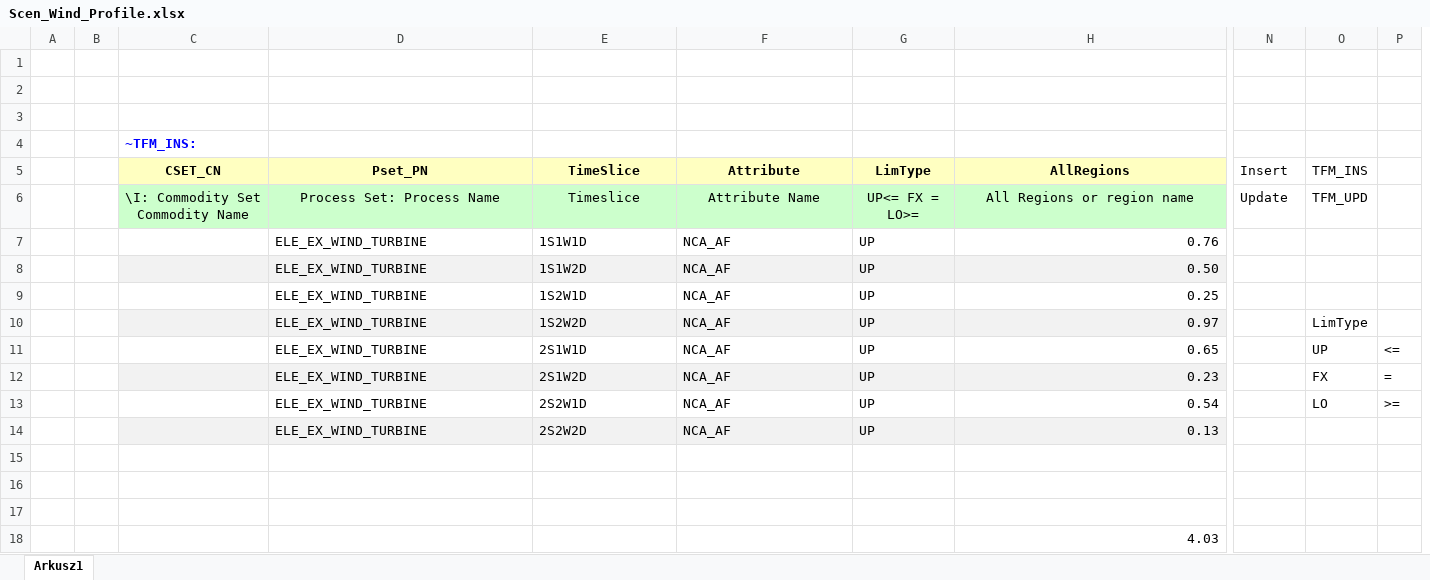
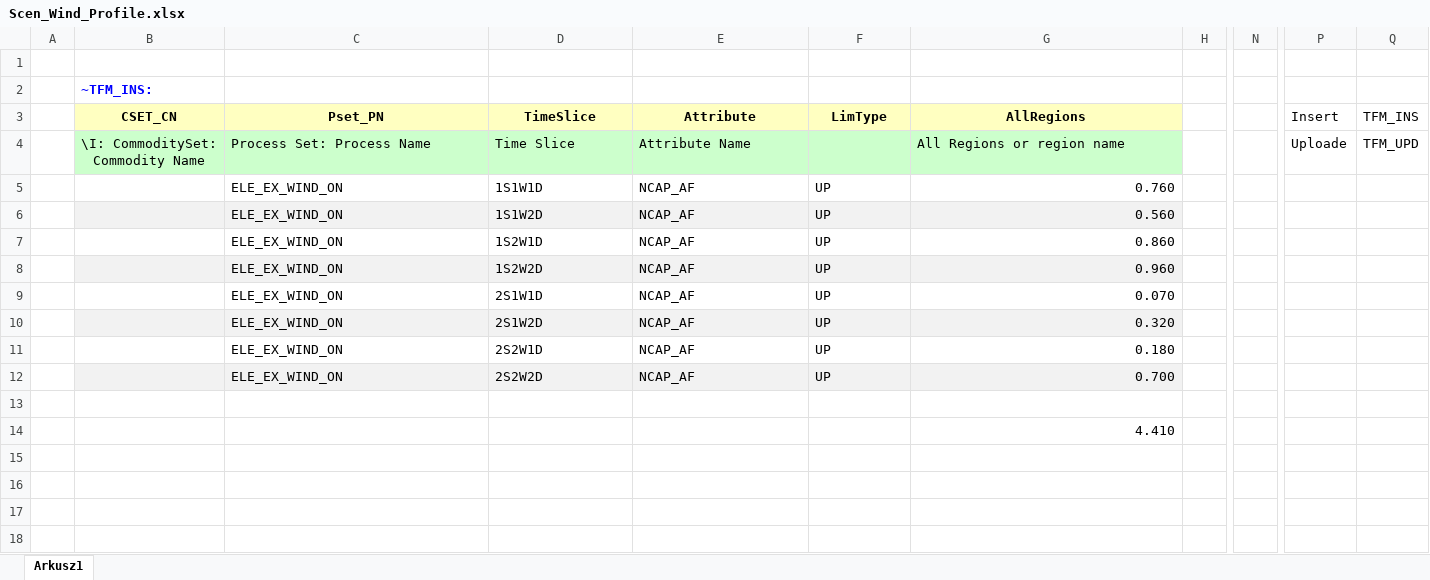
Before and after one commit to adamolenda/jednorozec, an Excel workbook: SuppXLS/Scen_Wind_Profile.xlsx, sheet Arkusz1, drawn as a sheet; only a part is shown, gaps mark what is left out; values as stored, in another font and other column widths than the file's, no borders; removed rows and columns are numbered as before the commit, all else as after; rows hold the shown columns only; the diff covers the shown part only; the diff names each change by its address in the sheet, - before the commit and + after, or states it on an @@ line.

Commit message:
Add files via upload

```diff
--- a/SuppXLS/Scen_Wind_Profile.xlsx (sheet Arkusz1)
+++ b/SuppXLS/Scen_Wind_Profile.xlsx (sheet Arkusz1)
-column B, empty
+column H, empty
+column N, empty
-column P, rows 11-13: <= | = | >=
-row 1: (empty)
-row 2: (empty)
-B4 (CSET_CN): \I: Commodity Set Commodity Name
+B4 (CSET_CN): \I: CommoditySet: Commodity Name
-C4:E4 alignment: center
+C4:E4 alignment: left
-D4 (TimeSlice): Timeslice
+D4 (TimeSlice): Time Slice
-F4 (LimType): UP<= FX = LO>=
+F4 (LimType): (empty)
-G4 alignment: center
+G4 alignment: left
-P4 (Insert): Update
+P4 (Insert): Uploade
-C5:C12 (Pset_PN): ELE_EX_WIND_TURBINE
+C5:C12 (Pset_PN): ELE_EX_WIND_ON
-E5:E12 (Attribute): NCA_AF
+E5:E12 (Attribute): NCAP_AF
-G5 (AllRegions): 0.76
+G5 (AllRegions): 0.760
-G6 (AllRegions): 0.50
+G6 (AllRegions): 0.560
-G7 (AllRegions): 0.25
+G7 (AllRegions): 0.860
-G8 (AllRegions): 0.97
+G8 (AllRegions): 0.960
-Q8 (TFM_INS): LimType
+Q8 (TFM_INS): (empty)
-G9 (AllRegions): 0.65
+G9 (AllRegions): 0.070
-Q9 (TFM_INS): UP
+Q9 (TFM_INS): (empty)
-G10 (AllRegions): 0.23
+G10 (AllRegions): 0.320
-Q10 (TFM_INS): FX
+Q10 (TFM_INS): (empty)
-G11 (AllRegions): 0.54
+G11 (AllRegions): 0.180
-Q11 (TFM_INS): LO
+Q11 (TFM_INS): (empty)
-G12 (AllRegions): 0.13
+G12 (AllRegions): 0.700
-row 16: (empty)
-row 17: (empty)
-G14 (AllRegions): 4.03
+G14 (AllRegions): 4.410
```
Also changed, not shown: 1 added column elsewhere in this sheet.
